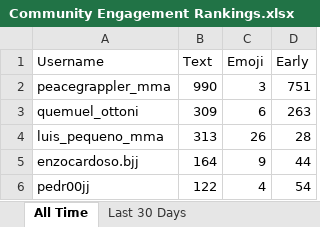
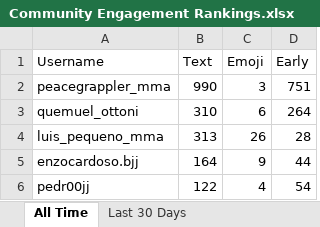
Before and after one commit to paxlucta/peace-grappler, an Excel workbook: Community Engagement Rankings.xlsx, sheet All Time, drawn as a sheet; only a part is shown; values as stored, in another font and other column widths than the file's, no borders; the diff names each change by its address in the sheet, - before the commit and + after, or states it on an @@ line.

```diff
--- a/Community Engagement Rankings.xlsx (sheet All Time)
+++ b/Community Engagement Rankings.xlsx (sheet All Time)
-B3 (Text): 309
+B3 (Text): 310
-D3 (Early): 263
+D3 (Early): 264
```
Also changed, not shown: sheet Last 30 Days, 2 other files.
